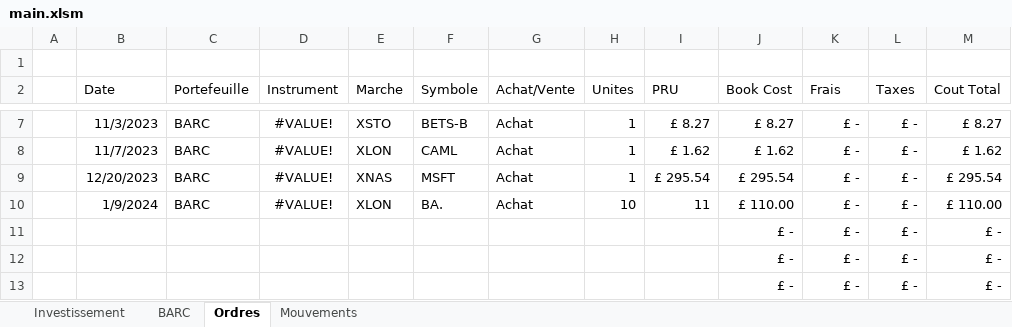
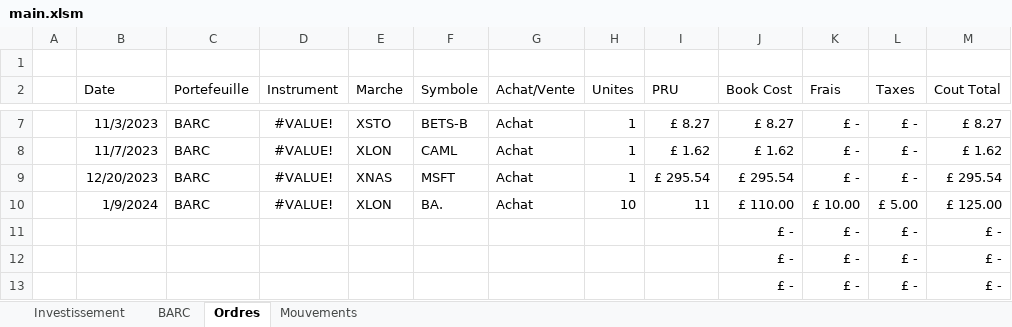
Before and after one commit to Nicolivain/portfolio-tracker, an Excel workbook: main.xlsm, sheet Ordres, drawn as a sheet; only a part is shown, gaps mark what is left out; values as stored, in another font and other column widths than the file's, no borders; table styles not drawn; the diff names each change by its address in the sheet, - before the commit and + after, or states it on an @@ line.

```diff
--- a/main.xlsm (sheet Ordres)
+++ b/main.xlsm (sheet Ordres)
-K10 (Frais): £ -
+K10 (Frais): £ 10.00
-L10 (Taxes): £ -
+L10 (Taxes): £ 5.00
-M10 (Cout Total): £ 110.00
+M10 (Cout Total): £ 125.00
```
Also changed, not shown: sheet Investissement, sheet BARC, charts or pictures.
